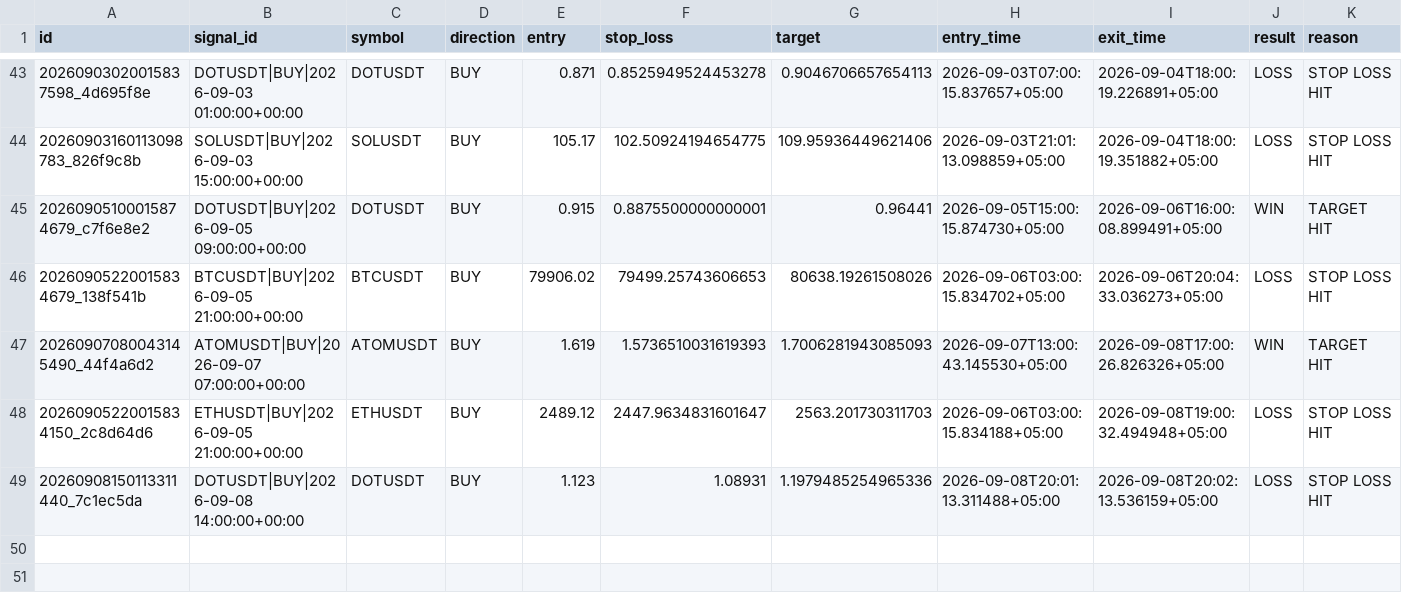
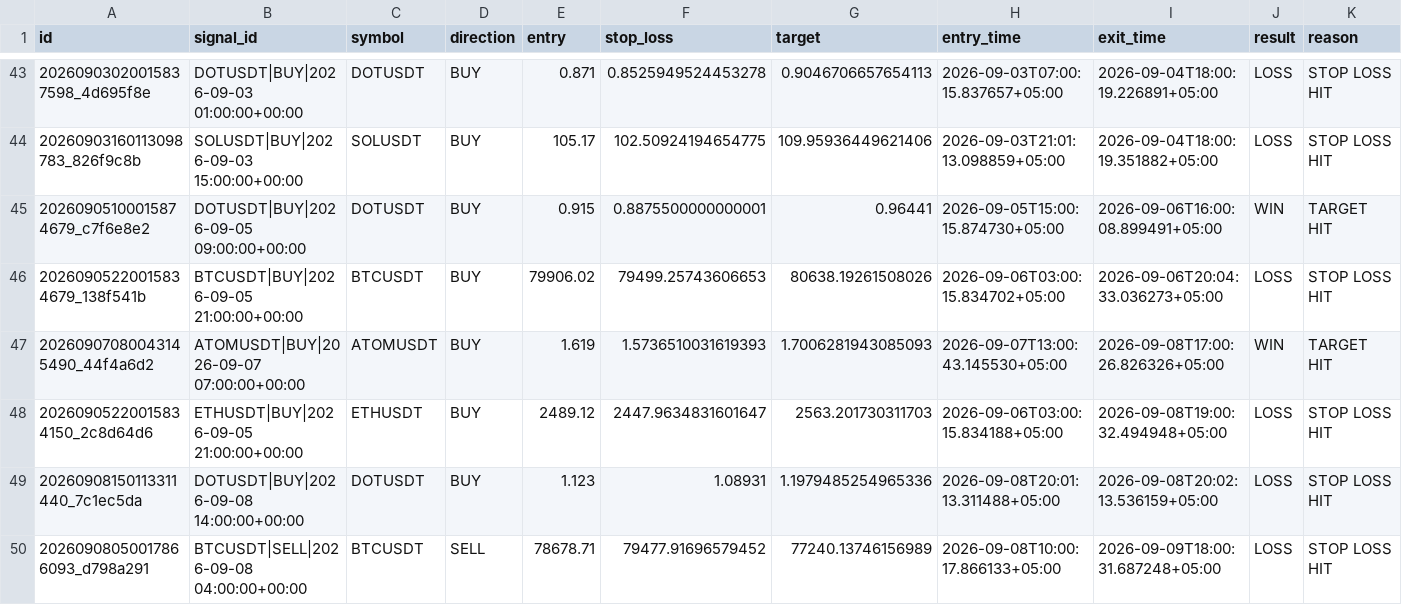
Before and after one commit to adrdj5006-ctrl/crypto-trading-bot, a CSV file: market_brain_data/trade_learning_log.csv, drawn as a sheet; only a part is shown, gaps mark what is left out; rows hold the shown columns only; the diff names each change by its address in the sheet, - before the commit and + after, or states it on an @@ line.

Commit message:
Update Market Brain trade memory

```diff
--- a/market_brain_data/trade_learning_log.csv
+++ b/market_brain_data/trade_learning_log.csv
+row 50: 20260908050017866093_d798a291 | BTCUSDT|SELL|2026-09-08 04:00:00+00:00 | BTCUSDT | SELL | 78678.71 | 79477.91696579452 | 77240.13746156989 | 2026-09-08T10:00:17.866133+05:00 | 2026-09-09T18:00:31.687248+05:00 | LOSS | STOP LOSS HIT
```
Also changed, not shown: 3 other files.
